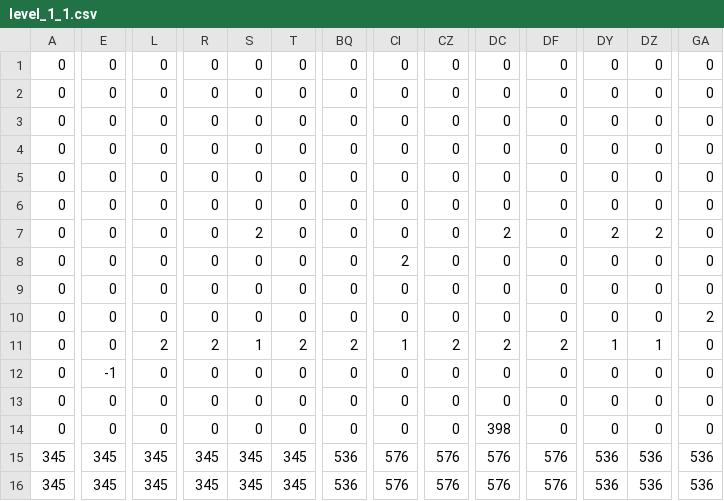
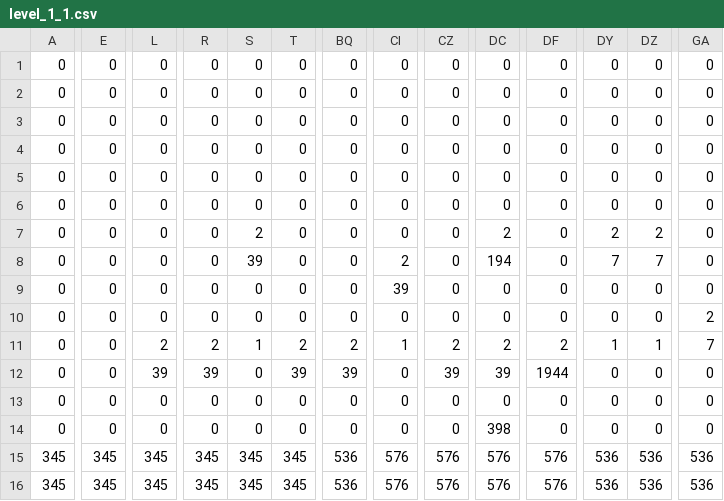
Before and after one commit to nickname2002/the-odyssey-of-a-knight-into-the-retroverse, a CSV file: JorCademy-Engine/maps/level_1_1.csv, drawn as a sheet; only a part is shown, gaps mark what is left out; the diff names each change by its address in the sheet, - before the commit and + after, or states it on an @@ line.

```diff
--- a/JorCademy-Engine/maps/level_1_1.csv
+++ b/JorCademy-Engine/maps/level_1_1.csv
-S8: 0
+S8: 39
-DC8: 0
+DC8: 194
-DY8: 0
+DY8: 7
-DZ8: 0
+DZ8: 7
-CI9: 0
+CI9: 39
-GA11: 0
+GA11: 7
-E12: -1
+E12: 0
-L12: 0
+L12: 39
-R12: 0
+R12: 39
-T12: 0
+T12: 39
-BQ12: 0
+BQ12: 39
-CZ12: 0
+CZ12: 39
-DC12: 0
+DC12: 39
-DF12: 0
+DF12: 1944
```
Also changed, not shown: 3 other files.
